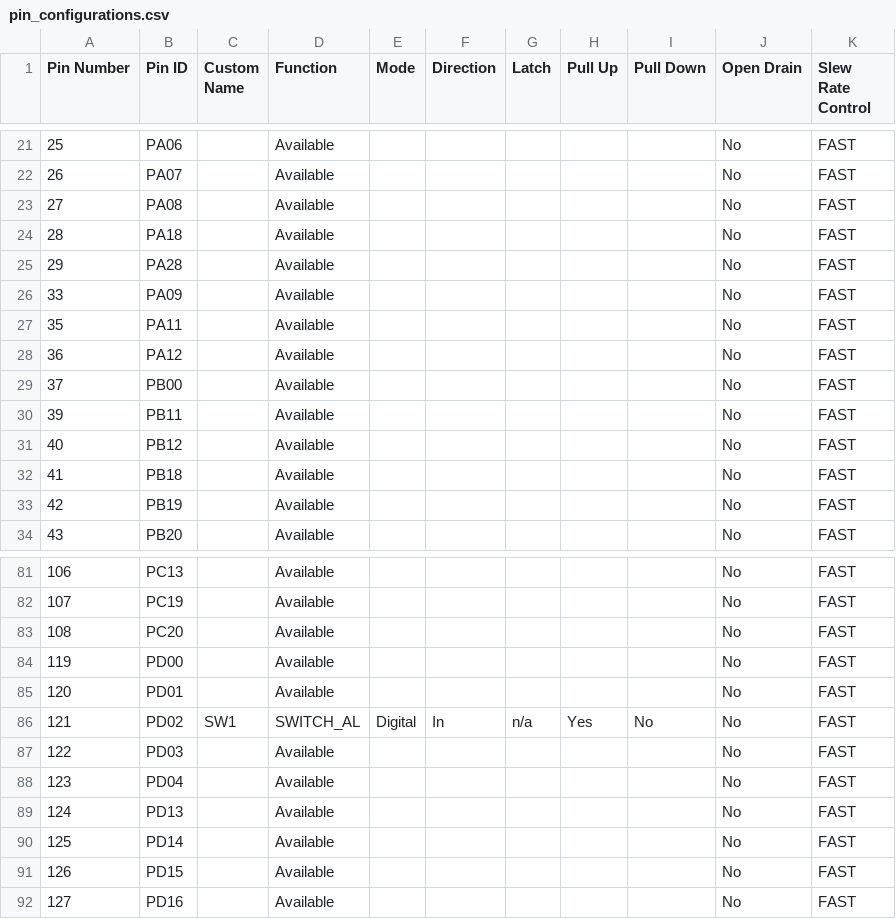
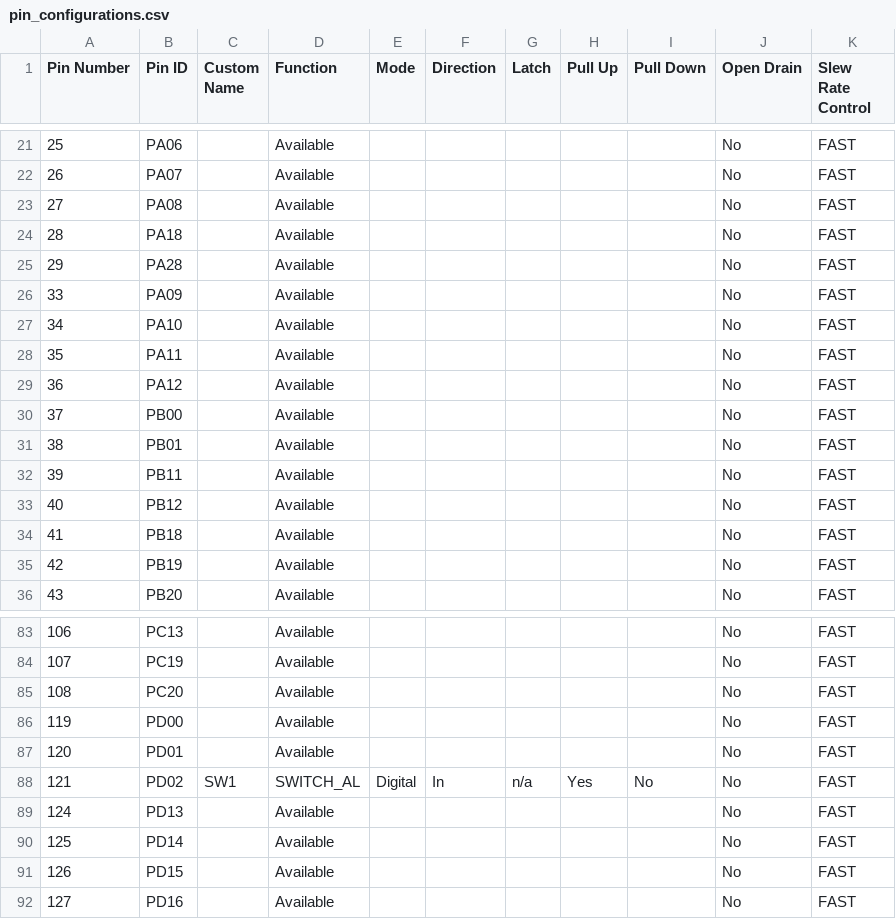
Before and after one commit to Microchip-MPLAB-Harmony/usb_apps_host, a CSV file: apps/msd_basic/firmware/src/config/pic32ck_gc01_curiosity_ultra_freertos/pin_configurations.csv, drawn as a sheet; only a part is shown, gaps mark what is left out.

Commit message:
Regenerated demo for msd_basic_pic32ck_gc01_curiosity_ultra_freertos
MH3-107059

```diff
--- a/apps/msd_basic/firmware/src/config/pic32ck_gc01_curiosity_ultra_freertos/pin_configurations.csv
+++ b/apps/msd_basic/firmware/src/config/pic32ck_gc01_curiosity_ultra_freertos/pin_configurations.csv
@@ -26,2 +26,3 @@ Pin Number,Pin ID,Custom Name,Function,Mode, Direction,Latch,Pull Up,Pull Down,O
 33,PA09,,Available,,,,,,No,FAST
+34,PA10,,Available,,,,,,No,FAST
 35,PA11,,Available,,,,,,No,FAST
@@ -29,2 +30,3 @@ Pin Number,Pin ID,Custom Name,Function,Mode, Direction,Latch,Pull Up,Pull Down,O
 37,PB00,,Available,,,,,,No,FAST
+38,PB01,,Available,,,,,,No,FAST
 39,PB11,,Available,,,,,,No,FAST
@@ -86,4 +88,2 @@ Pin Number,Pin ID,Custom Name,Function,Mode, Direction,Latch,Pull Up,Pull Down,O
 121,PD02,SW1,SWITCH_AL,Digital,In,n/a,Yes,No,No,FAST
-122,PD03,,Available,,,,,,No,FAST
-123,PD04,,Available,,,,,,No,FAST
 124,PD13,,Available,,,,,,No,FAST
```
Also changed, not shown: 33 other files.
